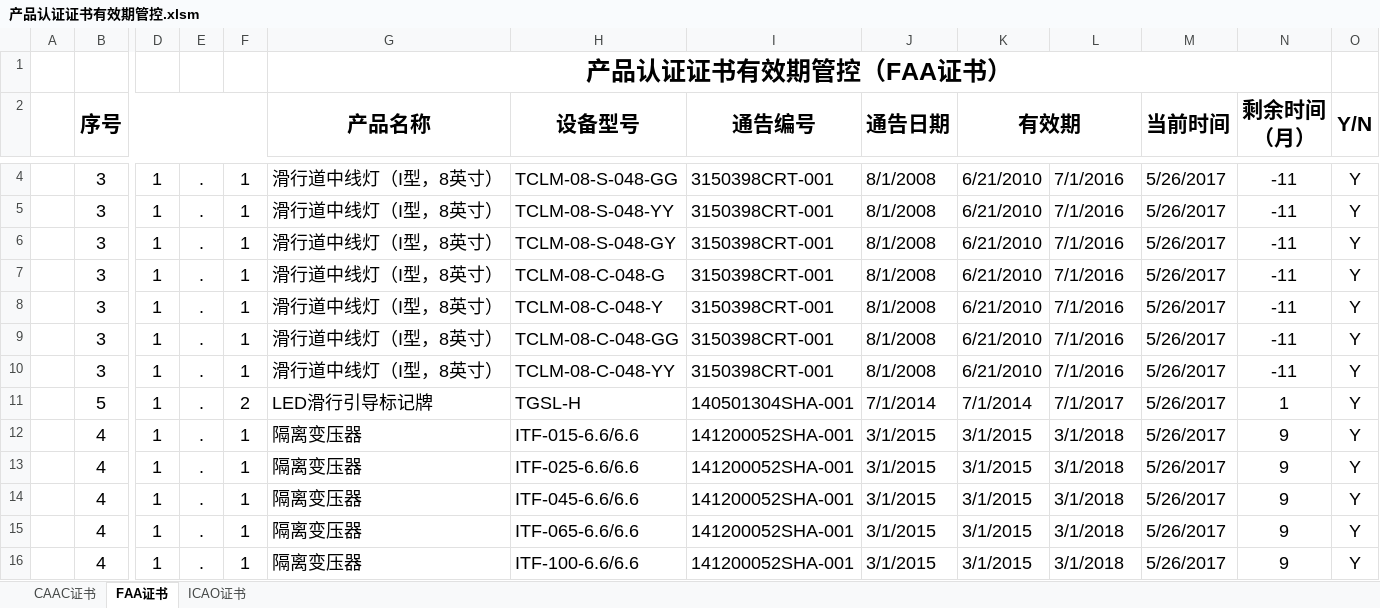
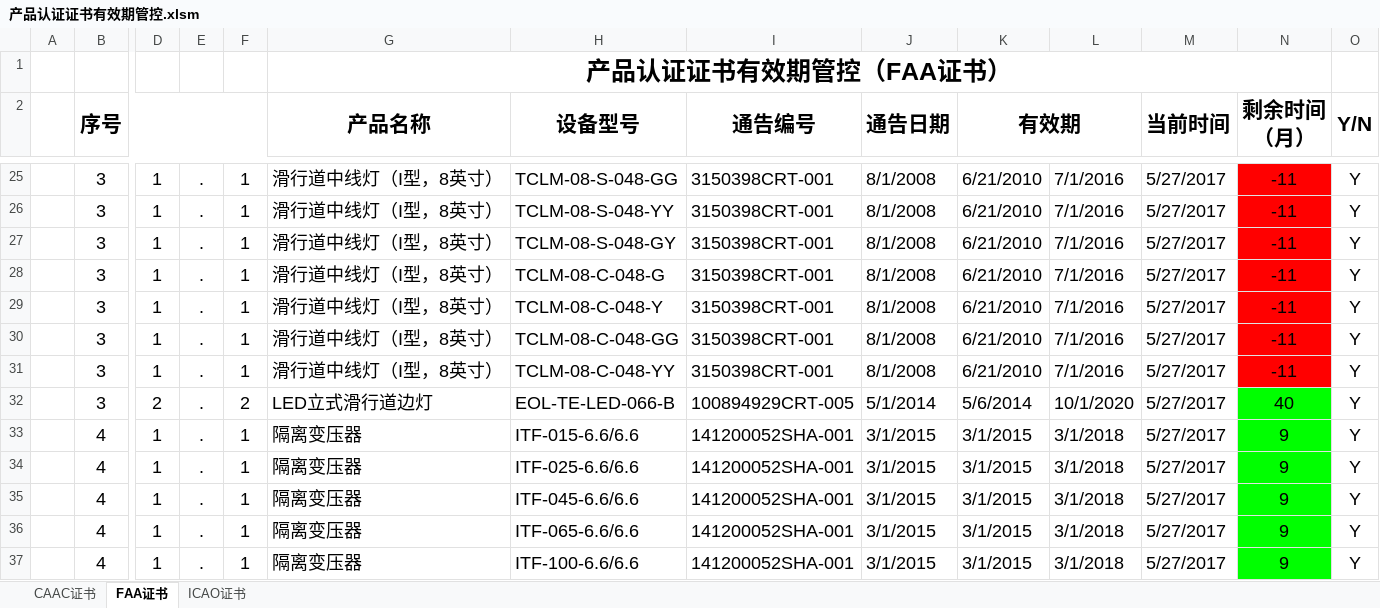
Before and after one commit to SherryJin321/ManageProduct, an Excel workbook: 产品认证证书有效期管控.xlsm, sheet FAA证书, drawn as a sheet; only a part is shown, gaps mark what is left out; values as stored, in another font and other column widths than the file's, no borders; conditional formats not drawn; removed rows and columns are numbered as before the commit, all else as after; rows hold the shown columns only; the diff covers the shown part only; the diff names each change by its address in the sheet, - before the commit and + after, or states it on an @@ line.

```diff
--- a/产品认证证书有效期管控.xlsm (sheet FAA证书)
+++ b/产品认证证书有效期管控.xlsm (sheet FAA证书)
-M25:M31 (当前时间): 5/26/2017
+M25:M31 (当前时间): 5/27/2017
-N25:N31 fill: none
+N25:N31 fill: #FF0000
-row 11:  | 5 | 1 | . | 2 | LED滑行引导标记牌 | TGSL-H | 140501304SHA-001 | 7/1/2014 | 7/1/2014 | 7/1/2017 | 5/26/2017 | 1 | Y
+row 32:  | 3 | 2 | . | 2 | LED立式滑行道边灯 | EOL-TE-LED-066-B | 100894929CRT-005 | 5/1/2014 | 5/6/2014 | 10/1/2020 | 5/27/2017 | 40 | Y
-M33:M37 (当前时间): 5/26/2017
+M33:M37 (当前时间): 5/27/2017
-N33:N37 fill: none
+N33:N37 fill: #00FF00
```
Also changed, not shown: 22 added rows, 22 removed rows, 27 edited cells and cell formats elsewhere in this sheet, sheet CAAC证书, sheet ICAO证书, formulas that keep their value.
